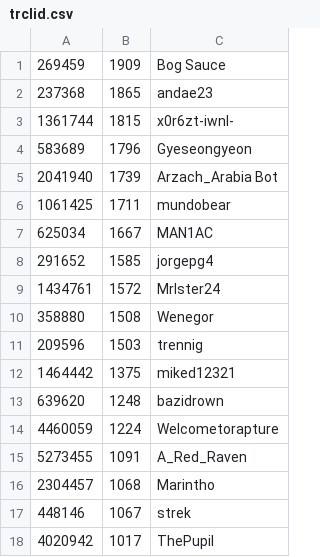
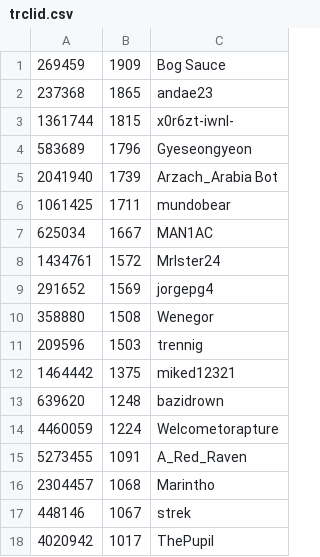
Before and after one commit to andae23/actions-leaderboard, a CSV file: trclid.csv, drawn as a sheet.

```diff
--- a/trclid.csv
+++ b/trclid.csv
@@ -7,4 +7,4 @@
 625034,1667,MAN1AC
-291652,1585,jorgepg4
 1434761,1572,MrIster24
+291652,1569,jorgepg4
 358880,1508,Wenegor
```
Also changed, not shown: 1 other file.
